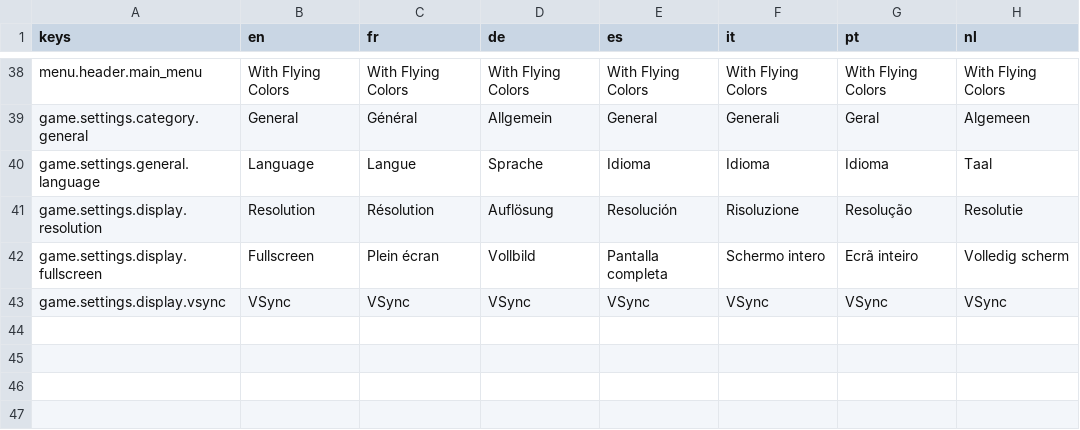
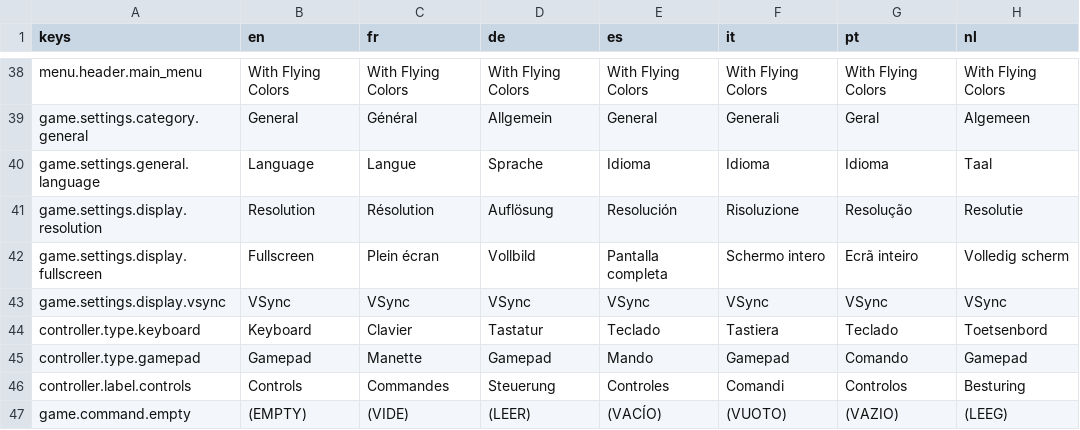
Before and after one commit to g3ida/WithFlyingColors, a CSV file: Assets/Locale/translations.csv, drawn as a sheet; only a part is shown, gaps mark what is left out.

```diff
--- a/Assets/Locale/translations.csv
+++ b/Assets/Locale/translations.csv
@@ -43 +43,5 @@ game.settings.display.fullscreen,Fullscreen,Plein écran,Vollbild,Pantalla compl
 game.settings.display.vsync,VSync,VSync,VSync,VSync,VSync,VSync,VSync
+controller.type.keyboard,Keyboard,Clavier,Tastatur,Teclado,Tastiera,Teclado,Toetsenbord
+controller.type.gamepad,Gamepad,Manette,Gamepad,Mando,Gamepad,Comando,Gamepad
+controller.label.controls,Controls,Commandes,Steuerung,Controles,Comandi,Controlos,Besturing
+game.command.empty,(EMPTY),(VIDE),(LEER),(VACÍO),(VUOTO),(VAZIO),(LEEG)
```
Also changed, not shown: 20 other files.
